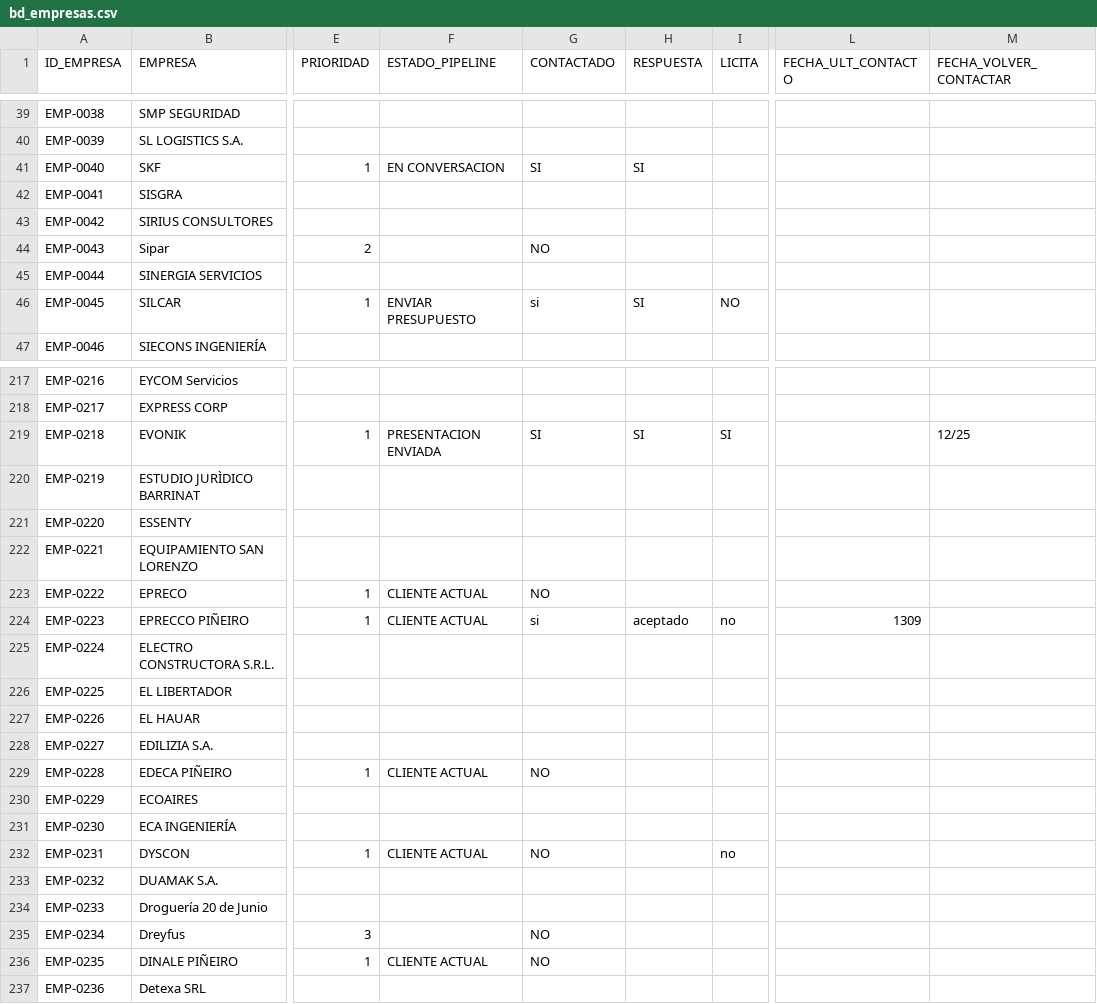
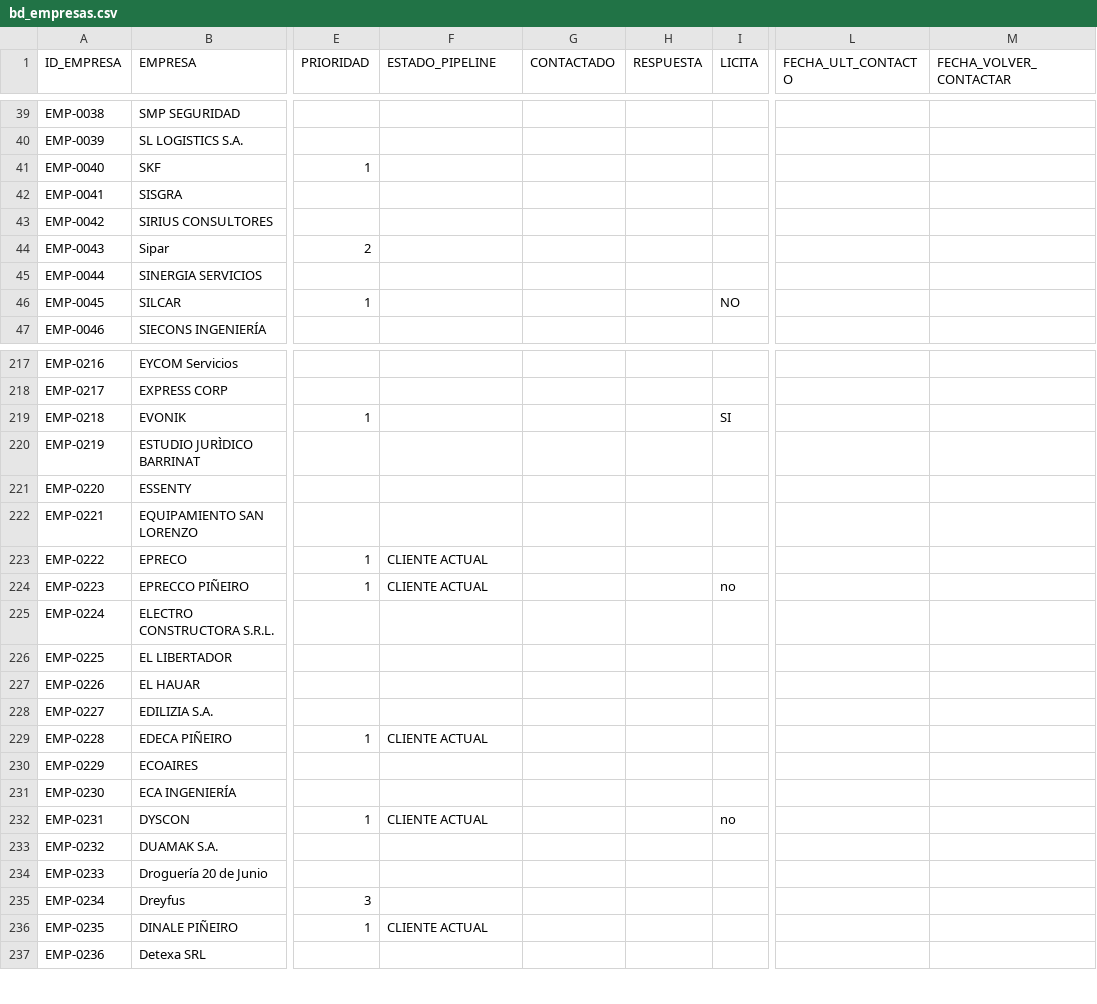
Before and after one commit to chalozabala/3, a CSV file: data/bd_empresas.csv, drawn as a sheet; only a part is shown, gaps mark what is left out; the diff covers the shown part only; the diff names each change by its address in the sheet, - before the commit and + after, or states it on an @@ line.

```diff
--- a/data/bd_empresas.csv
+++ b/data/bd_empresas.csv
-F41 (ESTADO_PIPELINE): EN CONVERSACION
+F41 (ESTADO_PIPELINE): (empty)
-G41 (CONTACTADO): SI
+G41 (CONTACTADO): (empty)
-H41 (RESPUESTA): SI
+H41 (RESPUESTA): (empty)
-G44 (CONTACTADO): NO
+G44 (CONTACTADO): (empty)
-F46 (ESTADO_PIPELINE): ENVIAR PRESUPUESTO
+F46 (ESTADO_PIPELINE): (empty)
-G46 (CONTACTADO): si
+G46 (CONTACTADO): (empty)
-H46 (RESPUESTA): SI
+H46 (RESPUESTA): (empty)
-F219 (ESTADO_PIPELINE): PRESENTACION ENVIADA
+F219 (ESTADO_PIPELINE): (empty)
-G219 (CONTACTADO): SI
+G219 (CONTACTADO): (empty)
-H219 (RESPUESTA): SI
+H219 (RESPUESTA): (empty)
-M219 (FECHA_VOLVER_CONTACTAR): 12/25
+M219 (FECHA_VOLVER_CONTACTAR): (empty)
-G223 (CONTACTADO): NO
+G223 (CONTACTADO): (empty)
-G224 (CONTACTADO): si
+G224 (CONTACTADO): (empty)
-H224 (RESPUESTA): aceptado
+H224 (RESPUESTA): (empty)
-L224 (FECHA_ULT_CONTACTO): 1309
+L224 (FECHA_ULT_CONTACTO): (empty)
-G229 (CONTACTADO): NO
+G229 (CONTACTADO): (empty)
-G232 (CONTACTADO): NO
+G232 (CONTACTADO): (empty)
-G235:G236 (CONTACTADO): NO
+G235:G236 (CONTACTADO): (empty)
```
Also changed, not shown: 77 edited cells elsewhere in this file, 4 other files.
